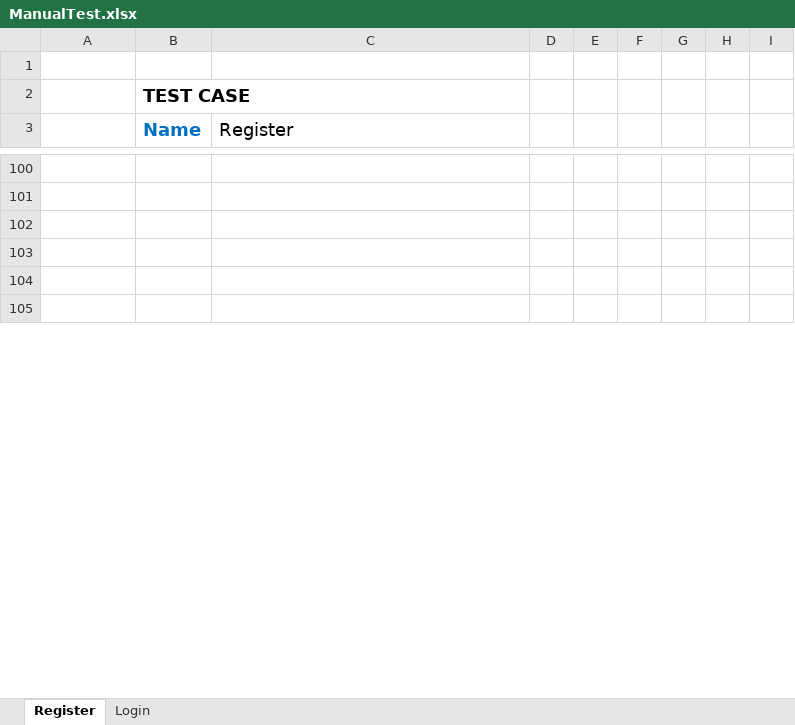
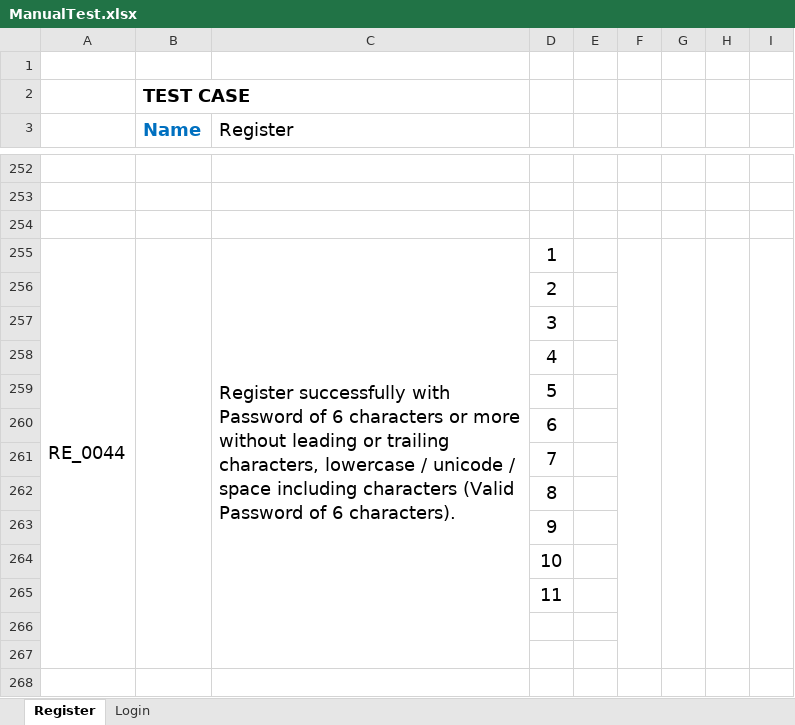
Before and after one commit to VTDuyen1/AutomationTest1, an Excel workbook: AutomationTest/Manual/ManualTest.xlsx, sheet Register, drawn as a sheet; only a part is shown, gaps mark what is left out; values as stored, in another font and other column widths than the file's, no borders; conditional formats not drawn; the diff covers the shown part only; the diff names each change by its address in the sheet, - before the commit and + after, or states it on an @@ line.

```diff
--- a/AutomationTest/Manual/ManualTest.xlsx (sheet Register)
+++ b/AutomationTest/Manual/ManualTest.xlsx (sheet Register)
+row 255: RE_0044 |  | Register successfully with Password of 6 characters or more without leading or trailing characters, lowercase / unicode / space including characters (Valid Password of 6 characters). | 1
+row 256:  |  |  | 2
+row 257:  |  |  | 3
+row 258:  |  |  | 4
+row 259:  |  |  | 5
+row 260:  |  |  | 6
+row 261:  |  |  | 7
+row 262:  |  |  | 8
+row 263:  |  |  | 9
+row 264:  |  |  | 10
+row 265:  |  |  | 11
```
Also changed, not shown: 279 added rows, 507 removed rows, 27 edited cells and merged cells elsewhere in this sheet.
